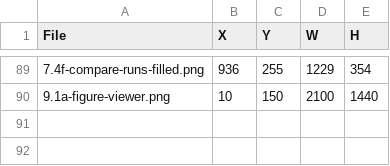
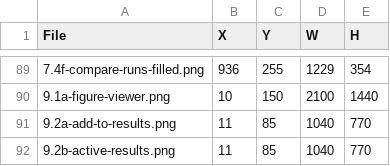
Before and after one commit to bsleeter/lucasCore, a CSV file: docs/guide/crops.csv, drawn as a sheet; only a part is shown, gaps mark what is left out.

```diff
--- a/docs/guide/crops.csv
+++ b/docs/guide/crops.csv
@@ -90 +90,3 @@ File,X,Y,W,H
 9.1a-figure-viewer.png,10,150,2100,1440
+9.2a-add-to-results.png,11,85,1040,770
+9.2b-active-results.png,11,85,1040,770
```
Also changed, not shown: docs/guide/annotations.csv, 1 other file.
